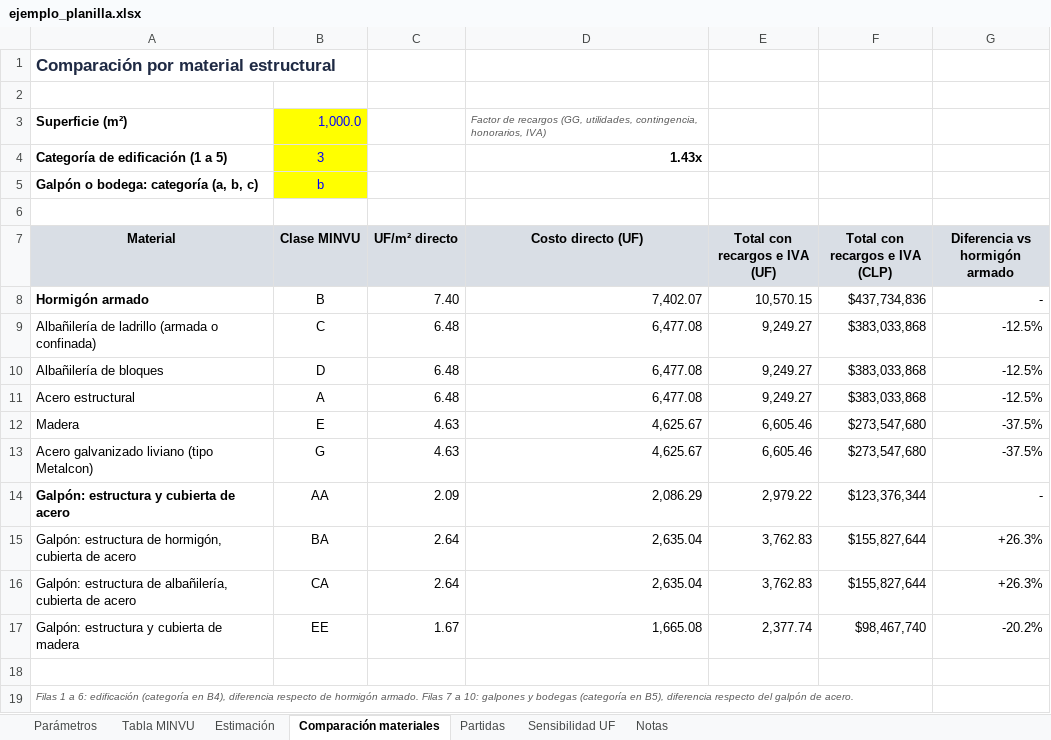
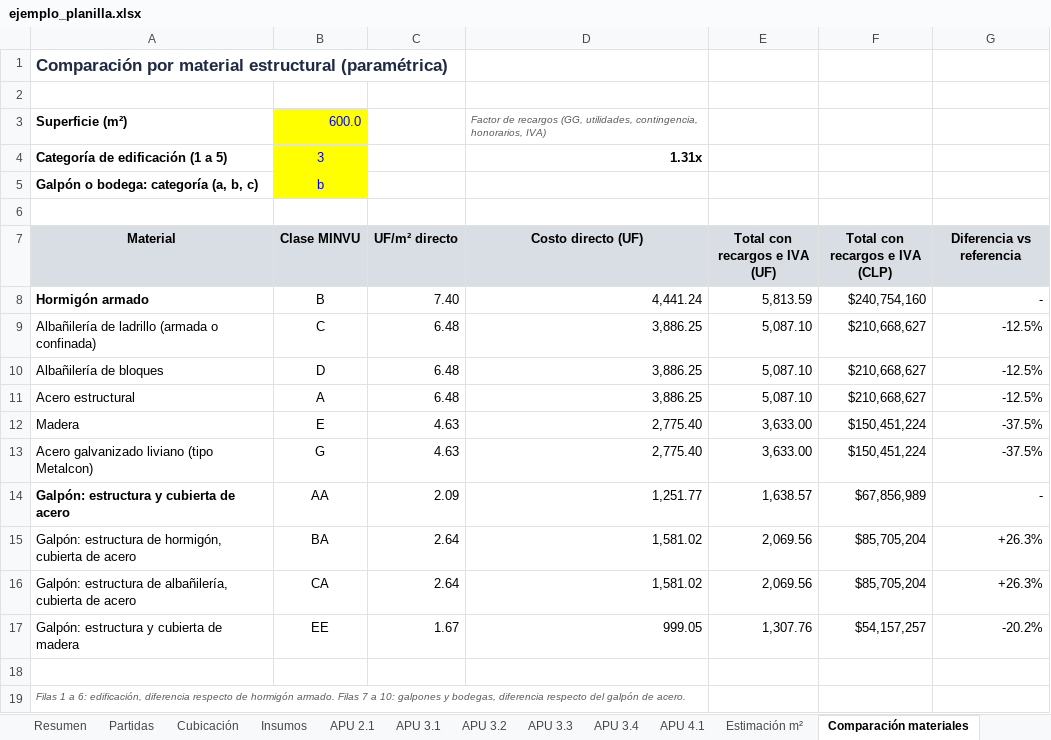
Before and after one commit to JuanoMarcus/Agentes-Administrativos-JMS, an Excel workbook: .claude/skills/tecnica-estimacion-inversion/assets/ejemplo_planilla.xlsx, sheet Comparación materiales, drawn as a sheet; values as stored, in another font and other column widths than the file's, no borders; the diff names each change by its address in the sheet, - before the commit and + after, or states it on an @@ line.

```diff
--- a/.claude/skills/tecnica-estimacion-inversion/assets/ejemplo_planilla.xlsx (sheet Comparación materiales)
+++ b/.claude/skills/tecnica-estimacion-inversion/assets/ejemplo_planilla.xlsx (sheet Comparación materiales)
-sheet tab: Estimación
+sheet tab: Resumen
+sheet tab: Cubicación
+sheet tab: Insumos
+sheet tab: APU 2.1
+sheet tab: APU 3.1
+sheet tab: APU 3.2
+sheet tab: APU 3.3
+sheet tab: APU 3.4
+sheet tab: APU 4.1
+sheet tab: Estimación m²
@@ sheet tab order changed: Resumen | Partidas | Cubicación | Insumos | APU 2.1 | APU 3.1 | APU 3.2 | APU 3.3 | APU 3.4 | APU 4.1 | Estimación m² | Comparación materiales @@
-A1 (Material): Comparación por material estructural
+A1 (Material): Comparación por material estructural (paramétrica)
-B3 (Clase MINVU): 1,000.0
+B3 (Clase MINVU): 600.0
-D4 (Costo directo (UF)): 1.43x
+D4 (Costo directo (UF)): 1.31x
-G7: Diferencia vs hormigón armado
+G7: Diferencia vs referencia
-D8 (Costo directo (UF)): 7,402.07
+D8 (Costo directo (UF)): 4,441.24
-E8 (Total con recargos e IVA (UF)): 10,570.15
+E8 (Total con recargos e IVA (UF)): 5,813.59
-F8 (Total con recargos e IVA (CLP)): $437,734,836
+F8 (Total con recargos e IVA (CLP)): $240,754,160
-D9:D11 (Costo directo (UF)): 6,477.08
+D9:D11 (Costo directo (UF)): 3,886.25
-E9:E11 (Total con recargos e IVA (UF)): 9,249.27
+E9:E11 (Total con recargos e IVA (UF)): 5,087.10
-F9:F11 (Total con recargos e IVA (CLP)): $383,033,868
+F9:F11 (Total con recargos e IVA (CLP)): $210,668,627
-D12:D13 (Costo directo (UF)): 4,625.67
+D12:D13 (Costo directo (UF)): 2,775.40
-E12:E13 (Total con recargos e IVA (UF)): 6,605.46
+E12:E13 (Total con recargos e IVA (UF)): 3,633.00
-F12:F13 (Total con recargos e IVA (CLP)): $273,547,680
+F12:F13 (Total con recargos e IVA (CLP)): $150,451,224
-D14 (Costo directo (UF)): 2,086.29
+D14 (Costo directo (UF)): 1,251.77
-E14 (Total con recargos e IVA (UF)): 2,979.22
+E14 (Total con recargos e IVA (UF)): 1,638.57
-F14 (Total con recargos e IVA (CLP)): $123,376,344
+F14 (Total con recargos e IVA (CLP)): $67,856,989
-D15:D16 (Costo directo (UF)): 2,635.04
+D15:D16 (Costo directo (UF)): 1,581.02
-E15:E16 (Total con recargos e IVA (UF)): 3,762.83
+E15:E16 (Total con recargos e IVA (UF)): 2,069.56
-F15:F16 (Total con recargos e IVA (CLP)): $155,827,644
+F15:F16 (Total con recargos e IVA (CLP)): $85,705,204
-D17 (Costo directo (UF)): 1,665.08
+D17 (Costo directo (UF)): 999.05
-E17 (Total con recargos e IVA (UF)): 2,377.74
+E17 (Total con recargos e IVA (UF)): 1,307.76
-F17 (Total con recargos e IVA (CLP)): $98,467,740
+F17 (Total con recargos e IVA (CLP)): $54,157,257
-A19 (Material): …a 6: edificación (categoría en B4), diferencia respecto de hormigón armado. Filas 7 a 10: galpones y bodegas (categoría en B5), diferencia respecto…
+A19 (Material): …a 6: edificación, diferencia respecto de hormigón armado. Filas 7 a 10: galpones y bodegas, diferencia respecto…
```
Also changed, not shown: sheet Partidas, sheet Parámetros, sheet Sensibilidad UF, sheet Notas, formulas that keep their value, 12 other files.
